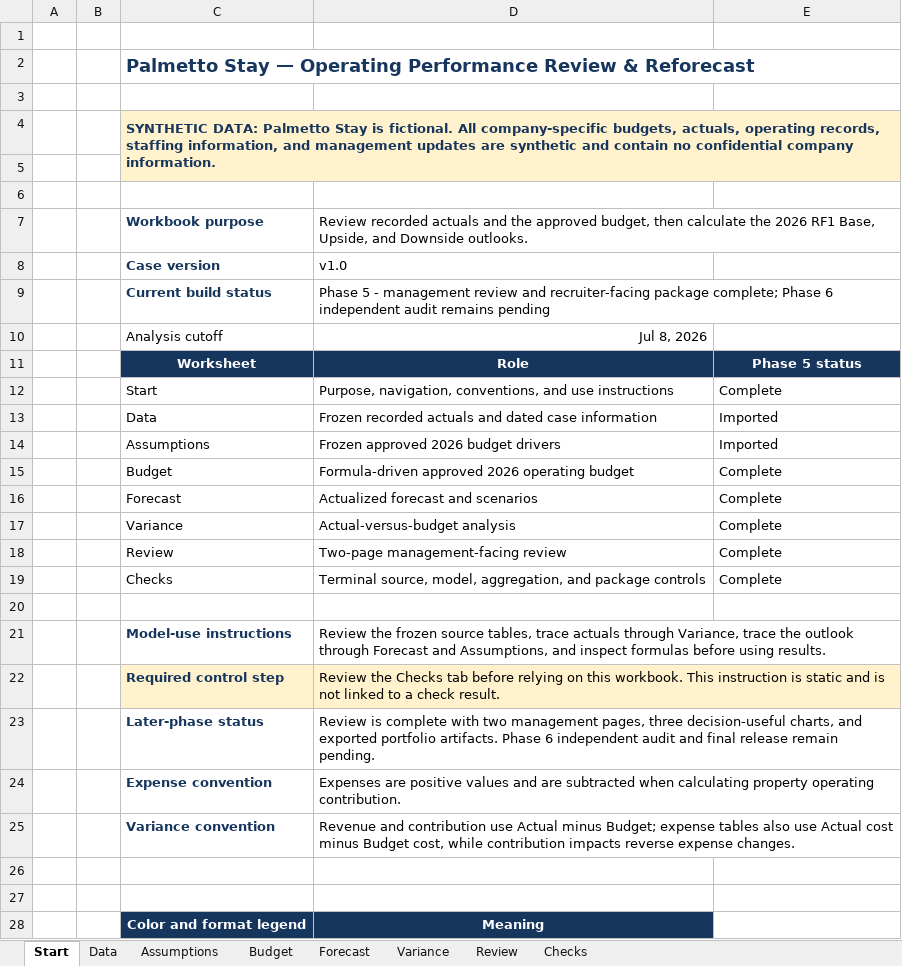
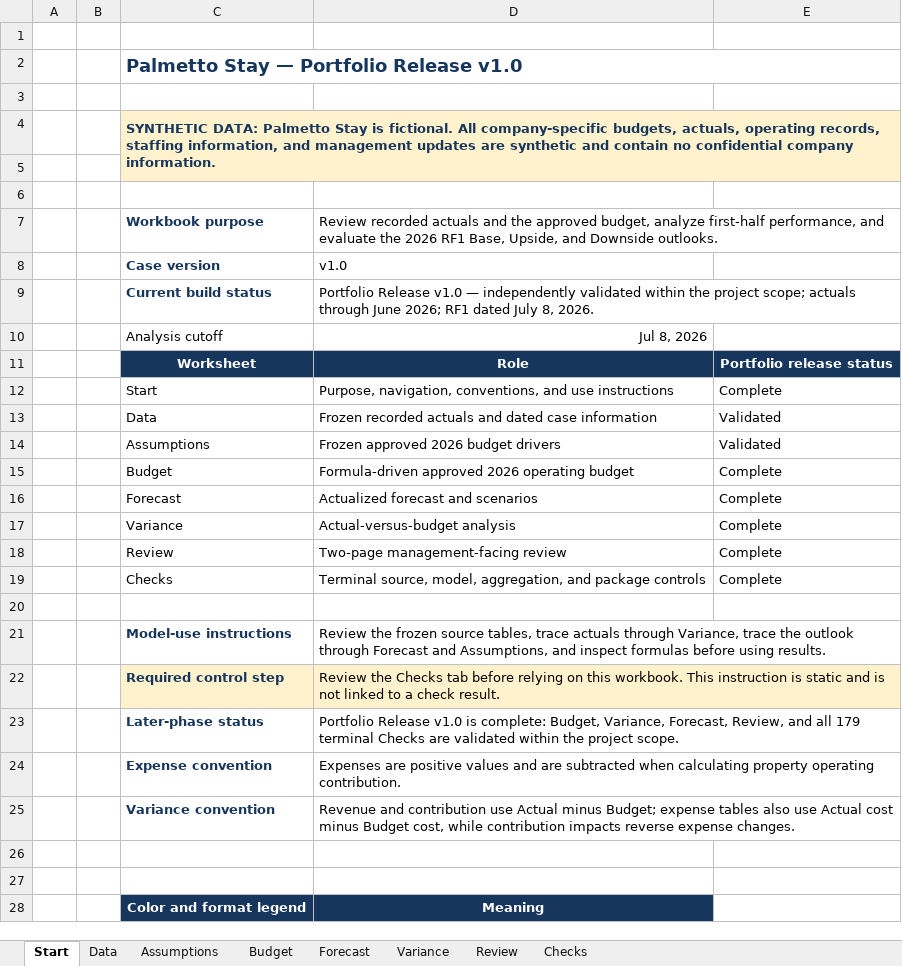
Before and after one commit to owencchapman24/palmetto-stay-fpa, an Excel workbook: model/Palmetto_Stay_FP&A_Model.xlsx, sheet Start, drawn as a sheet; only a part is shown; values as stored, in another font and other column widths than the file's, no borders; the diff names each change by its address in the sheet, - before the commit and + after, or states it on an @@ line.

Commit message:
chore: finalize audited portfolio release

```diff
--- a/model/Palmetto_Stay_FP&A_Model.xlsx (sheet Start)
+++ b/model/Palmetto_Stay_FP&A_Model.xlsx (sheet Start)
-C2: …Stay — Operating Performance Review & Reforecast
+C2: …Stay — Portfolio Release v1.0
-D7: …approved budget, then calculate the 2026…
+D7: …approved budget, analyze first-half performance, and evaluate the 2026…
-D9: Phase 5 - management review and recruiter-facing package complete; Phase 6 independent audit remains pending
+D9: Portfolio Release v1.0 — independently validated within the project scope; actuals through June 2026; RF1 dated July 8, 2026.
-E11: Phase 5 status
+E11: Portfolio release status
-E13:E14: Imported
+E13:E14: Validated
-D23: Review is complete with two management pages, three decision-useful charts, and exported portfolio artifacts. Phase 6 independent audit and final release remain pending.
+D23: Portfolio Release v1.0 is complete: Budget, Variance, Forecast, Review, and all 179 terminal Checks are validated within the project scope.
```
Also changed, not shown: sheet Forecast, sheet Checks, charts or pictures, 4 other files.
